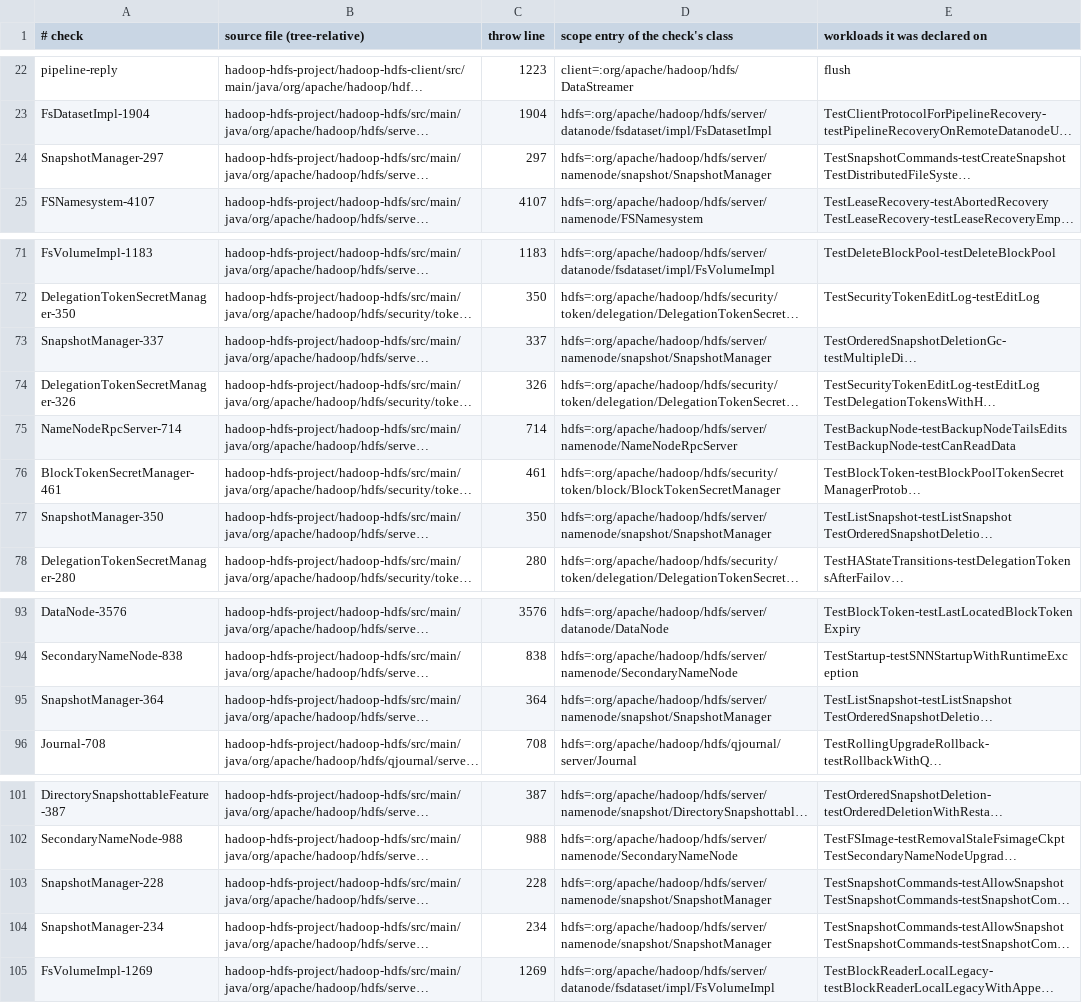
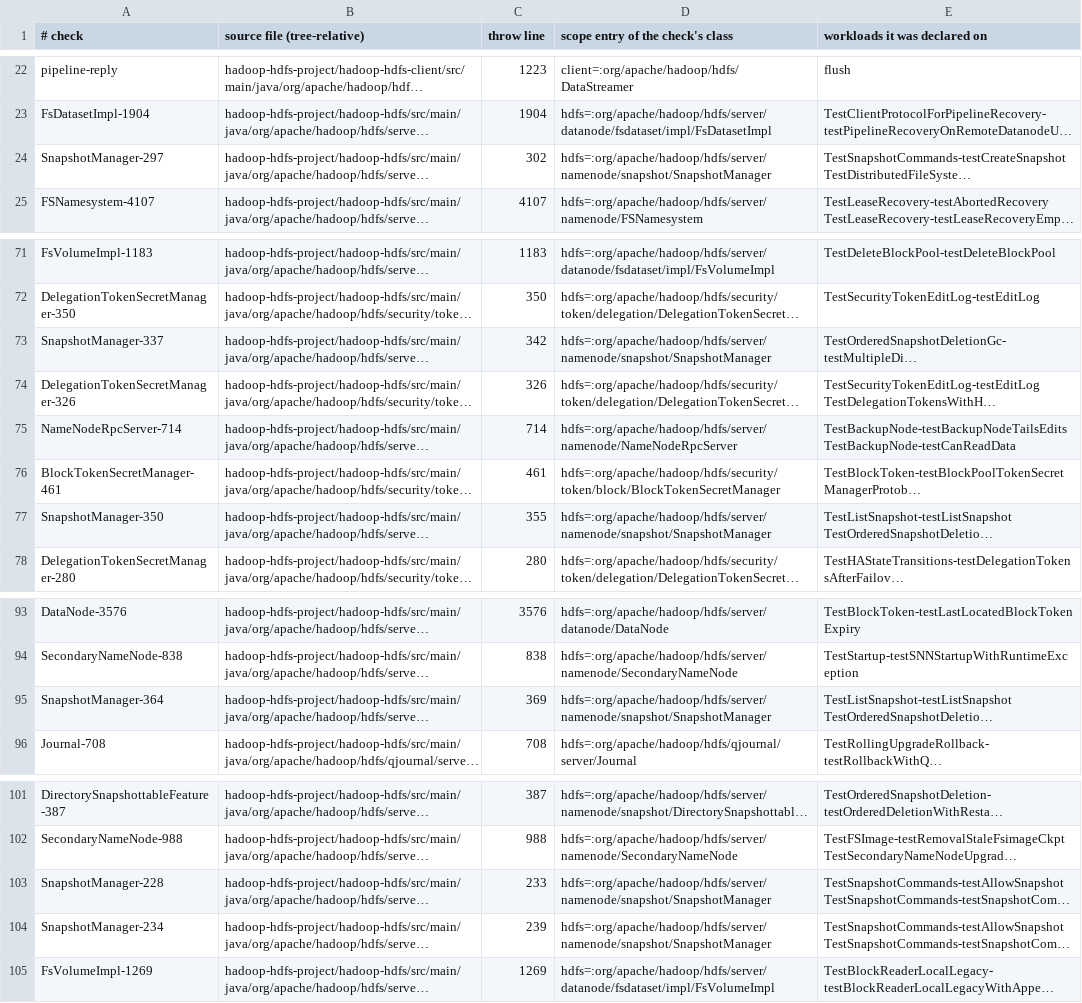
Before and after one commit to JHSUYU/GraphChecker, a TSV file: experiments/hadoop/adhoc/checks.tsv, drawn as a sheet; only a part is shown, gaps mark what is left out; long unchanged cells end in …; the diff names each change by its address in the sheet, - before the commit and + after, or states it on an @@ line.

```diff
--- a/experiments/hadoop/adhoc/checks.tsv
+++ b/experiments/hadoop/adhoc/checks.tsv
-C24 (throw line): 297
+C24 (throw line): 302
-C73 (throw line): 337
+C73 (throw line): 342
-C77 (throw line): 350
+C77 (throw line): 355
-C95 (throw line): 364
+C95 (throw line): 369
-C103 (throw line): 228
+C103 (throw line): 233
-C104 (throw line): 234
+C104 (throw line): 239
```
Also changed, not shown: 27 other files.
